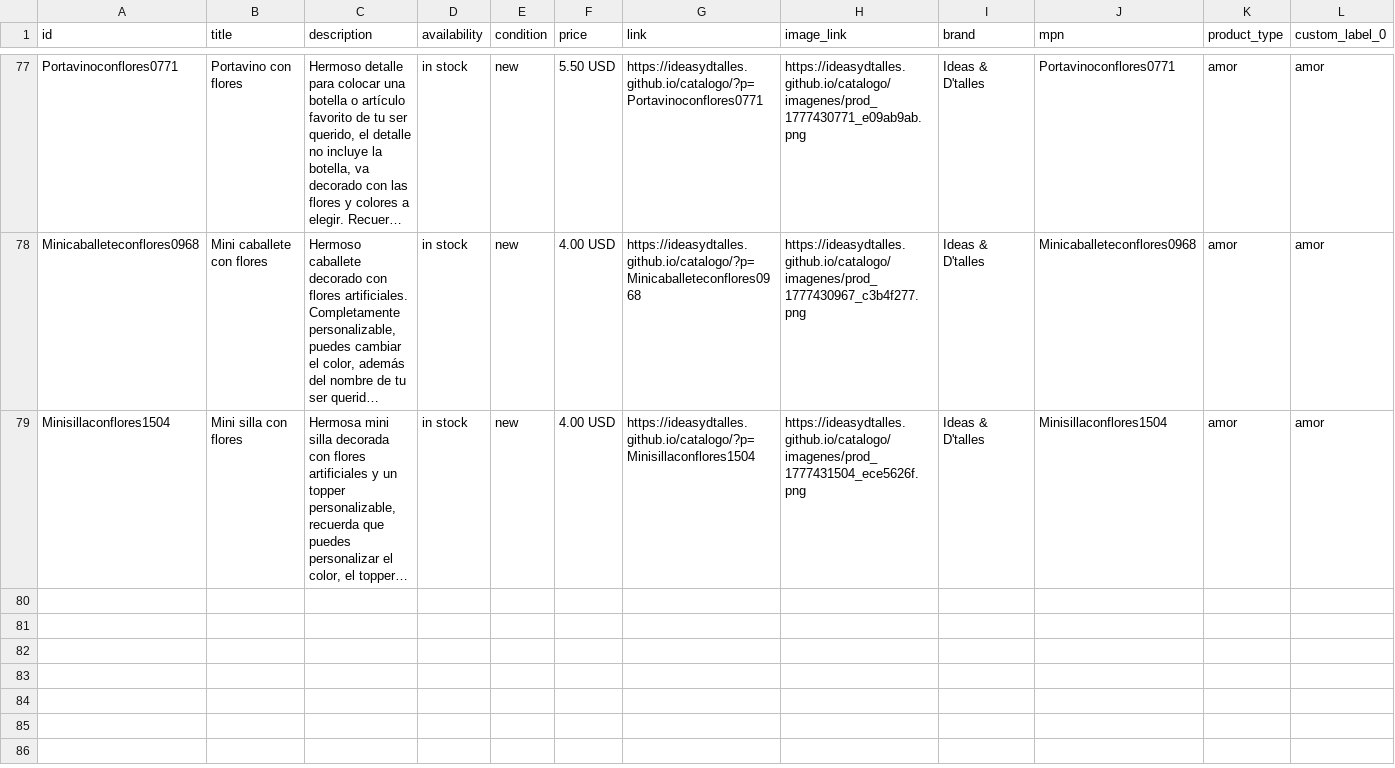
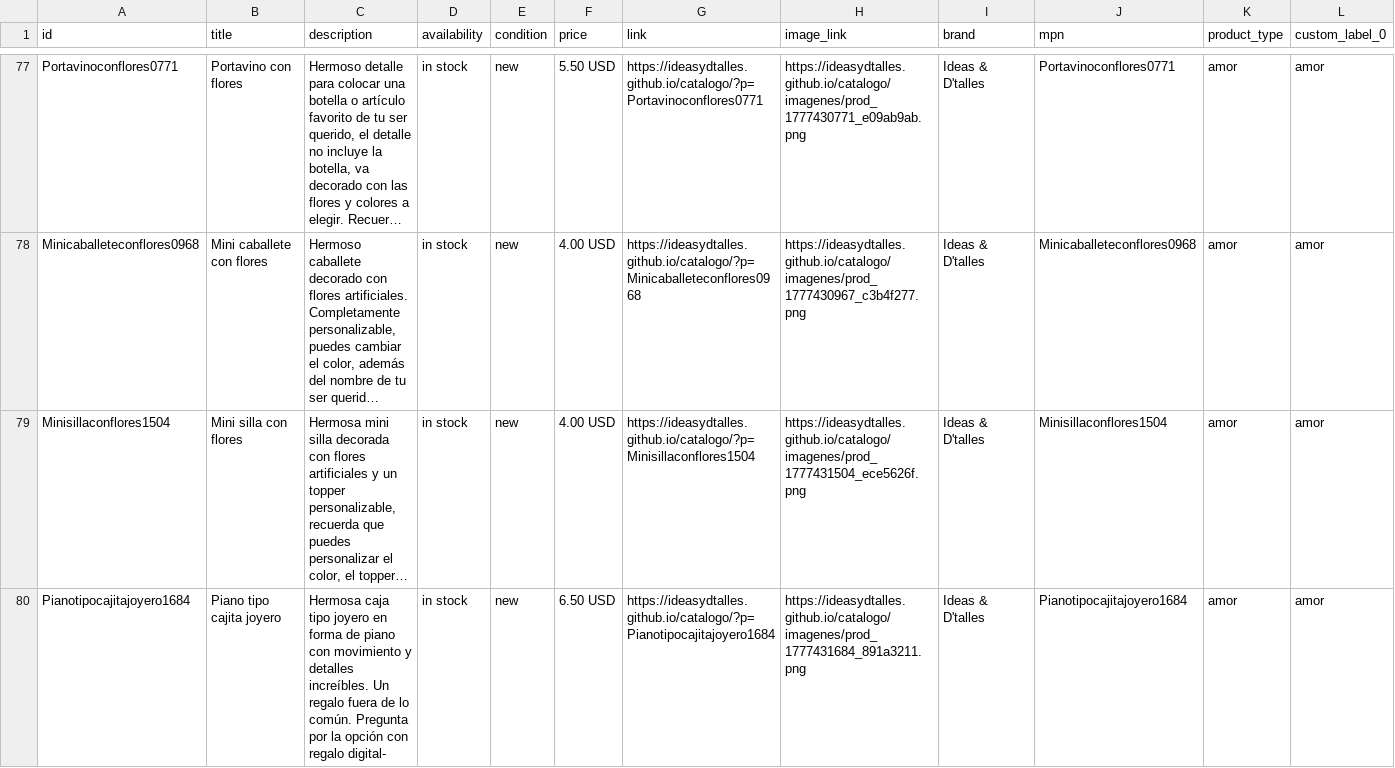
Before and after one commit to ideasydtalles/catalogo, a CSV file: meta-feed.csv, drawn as a sheet; only a part is shown, gaps mark what is left out; long unchanged cells end in …; rows hold the shown columns only; the diff names each change by its address in the sheet, - before the commit and + after, or states it on an @@ line.

Commit message:
Auto: Nuevo producto Piano tipo cajita joyero

```diff
--- a/meta-feed.csv
+++ b/meta-feed.csv
+row 80: Pianotipocajitajoyero1684 | Piano tipo cajita joyero | Hermosa caja tipo joyero en forma de piano con movimiento y detalles increíbles. Un regalo fuera de lo común. Pregunta por la opción con regalo digital- | in stock | new | 6.50 USD | https://ideasydtalles.github.io/catalogo/?p=Pianotipocajitajoyero1684 | https://ideasydtalles.github.io/catalogo/imagenes/prod_1777431684_891a3211.png | Ideas & D'talles | Pianotipocajitajoyero1684 | amor | amor
```
Also changed, not shown: 4 other files.
